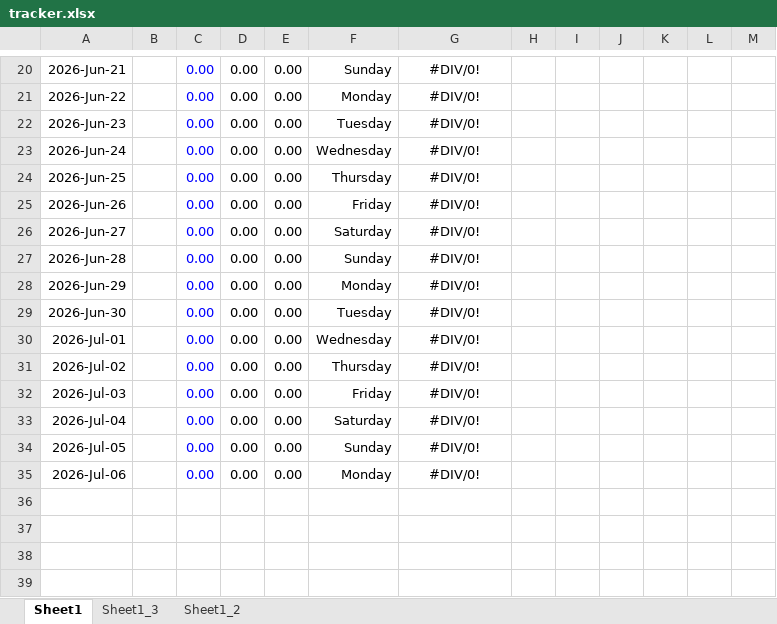
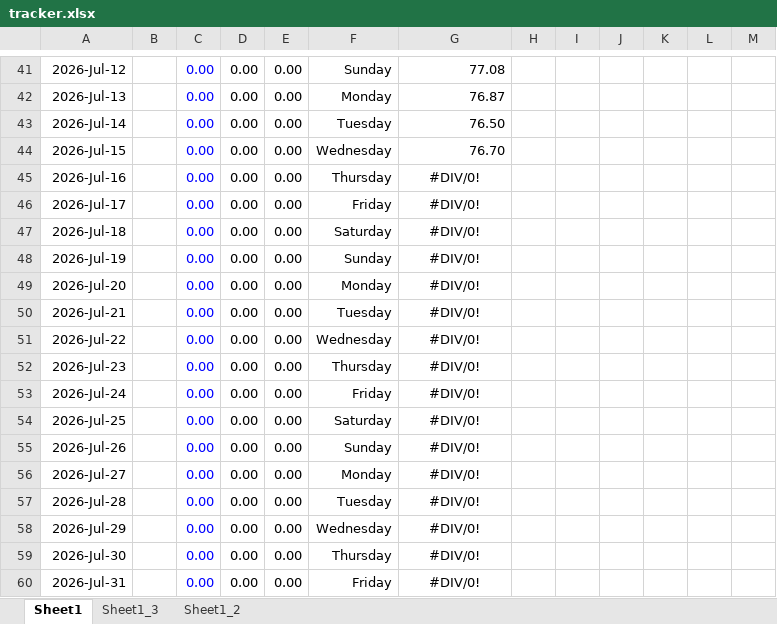
Before and after one commit to aron-01/weight-tracker-sheet, an Excel workbook: tracker.xlsx, sheet Sheet1, drawn as a sheet; only a part is shown, gaps mark what is left out; values as stored, in another font and other column widths than the file's, no borders; charts and pictures not drawn; addresses are those after the commit; the diff covers the shown part only; the diff names each change by its address in the sheet, - before the commit and + after, or states it on an @@ line.

```diff
--- a/tracker.xlsx (sheet Sheet1)
+++ b/tracker.xlsx (sheet Sheet1)
-A41: 2026-Jun-21
+A41: 2026-Jul-12
-G41: #DIV/0!
+G41: 77.08
-G41:G44 alignment: center
+G41:G44 alignment: right
-A42: 2026-Jun-22
+A42: 2026-Jul-13
-G42: #DIV/0!
+G42: 76.87
-A43: 2026-Jun-23
+A43: 2026-Jul-14
-G43: #DIV/0!
+G43: 76.50
-A44: 2026-Jun-24
+A44: 2026-Jul-15
-G44: #DIV/0!
+G44: 76.70
-A45: 2026-Jun-25
+A45: 2026-Jul-16
-A46: 2026-Jun-26
+A46: 2026-Jul-17
-A47: 2026-Jun-27
+A47: 2026-Jul-18
-A48: 2026-Jun-28
+A48: 2026-Jul-19
-A49: 2026-Jun-29
+A49: 2026-Jul-20
-A50: 2026-Jun-30
+A50: 2026-Jul-21
-A51: 2026-Jul-01
+A51: 2026-Jul-22
-A52: 2026-Jul-02
+A52: 2026-Jul-23
-A53: 2026-Jul-03
+A53: 2026-Jul-24
-A54: 2026-Jul-04
+A54: 2026-Jul-25
-A55: 2026-Jul-05
+A55: 2026-Jul-26
-A56: 2026-Jul-06
+A56: 2026-Jul-27
+row 57: 2026-Jul-28 |  | 0.00 | 0.00 | 0.00 | Tuesday | #DIV/0!
+row 58: 2026-Jul-29 |  | 0.00 | 0.00 | 0.00 | Wednesday | #DIV/0!
+row 59: 2026-Jul-30 |  | 0.00 | 0.00 | 0.00 | Thursday | #DIV/0!
+row 60: 2026-Jul-31 |  | 0.00 | 0.00 | 0.00 | Friday | #DIV/0!
```
Also changed, not shown: 21 added rows, 95 edited cells and cell formats elsewhere in this sheet, formulas that keep their value, charts or pictures.
